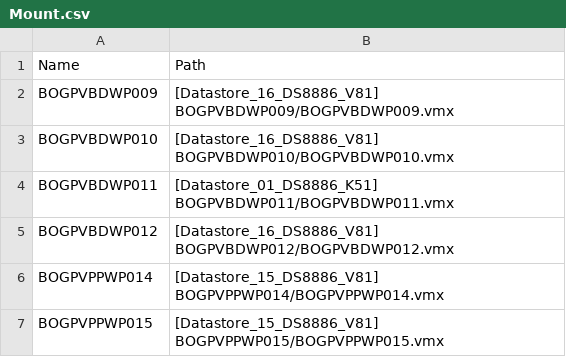
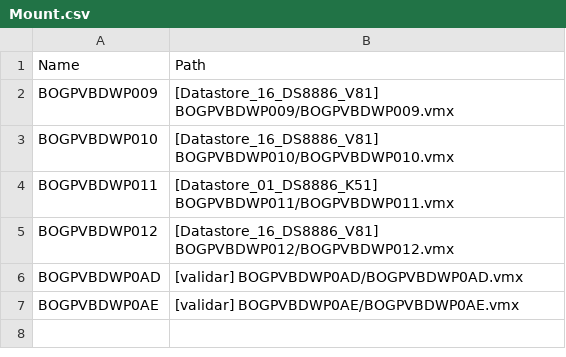
Before and after one commit to jaimemejiae/CAPE, a CSV file: Mount.csv, drawn as a sheet.

Commit message:
Se agrega CAPE_Mount_Disk_RDM.ps1 Se modifica Mount.csv y pediente validar datastore path

```diff
--- a/Mount.csv
+++ b/Mount.csv
@@ -5,3 +5,3 @@ BOGPVBDWP011,[Datastore_01_DS8886_K51] BOGPVBDWP011/BOGPVBDWP011.vmx
 BOGPVBDWP012,[Datastore_16_DS8886_V81] BOGPVBDWP012/BOGPVBDWP012.vmx
-BOGPVPPWP014,[Datastore_15_DS8886_V81] BOGPVPPWP014/BOGPVPPWP014.vmx
-BOGPVPPWP015,[Datastore_15_DS8886_V81] BOGPVPPWP015/BOGPVPPWP015.vmx
+BOGPVBDWP0AD,[validar] BOGPVBDWP0AD/BOGPVBDWP0AD.vmx
+BOGPVBDWP0AE,[validar] BOGPVBDWP0AE/BOGPVBDWP0AE.vmx
```
Also changed, not shown: 2 other files.
